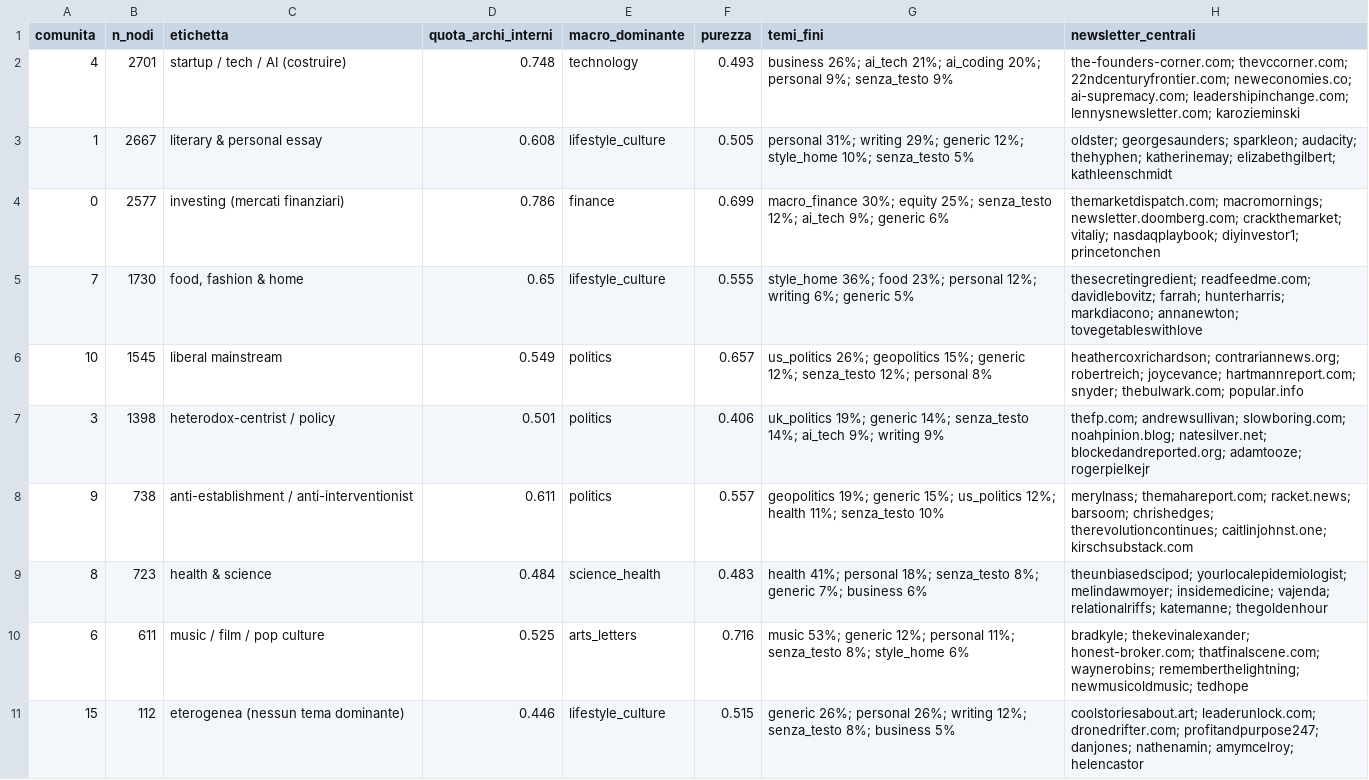
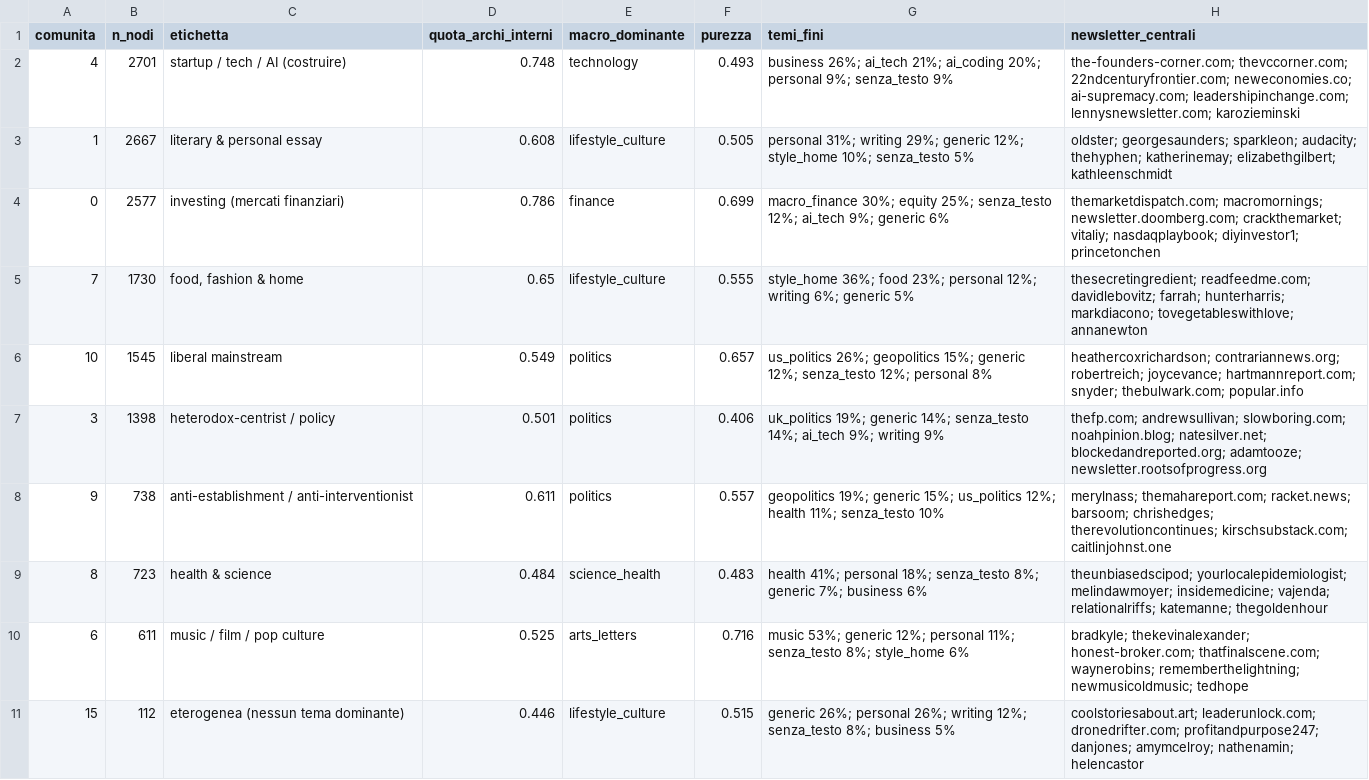
Before and after one commit to sara-rss/substack-recommendation-network, a CSV file: open_problem/plots/comunita_profilo.csv, drawn as a sheet.

```diff
--- a/open_problem/plots/comunita_profilo.csv
+++ b/open_problem/plots/comunita_profilo.csv
@@ -4,8 +4,8 @@ comunita,n_nodi,etichetta,quota_archi_interni,macro_dominante,purezza,temi_fini,
 0,2577,investing (mercati finanziari),0.786,finance,0.699,macro_finance 30%; equity 25%; senza_testo 12%; ai_tech 9%; generic 6%,themarketdispatch.com; macromornings; newsletter.doomberg.com; crackthemarket; vitaliy; nasdaqplaybook; diyinvestor1; princetonchen
-7,1730,"food, fashion & home",0.65,lifestyle_culture,0.555,style_home 36%; food 23%; personal 12%; writing 6%; generic 5%,thesecretingredient; readfeedme.com; davidlebovitz; farrah; hunterharris; markdiacono; annanewton; tovegetableswithlove
+7,1730,"food, fashion & home",0.65,lifestyle_culture,0.555,style_home 36%; food 23%; personal 12%; writing 6%; generic 5%,thesecretingredient; readfeedme.com; davidlebovitz; farrah; hunterharris; markdiacono; tovegetableswithlove; annanewton
 10,1545,liberal mainstream,0.549,politics,0.657,us_politics 26%; geopolitics 15%; generic 12%; senza_testo 12%; personal 8%,heathercoxrichardson; contrariannews.org; robertreich; joycevance; hartmannreport.com; snyder; thebulwark.com; popular.info
-3,1398,heterodox-centrist / policy,0.501,politics,0.406,uk_politics 19%; generic 14%; senza_testo 14%; ai_tech 9%; writing 9%,thefp.com; andrewsullivan; slowboring.com; noahpinion.blog; natesilver.net; blockedandreported.org; adamtooze; rogerpielkejr
-9,738,anti-establishment / anti-interventionist,0.611,politics,0.557,geopolitics 19%; generic 15%; us_politics 12%; health 11%; senza_testo 10%,merylnass; themahareport.com; racket.news; barsoom; chrishedges; therevolutioncontinues; caitlinjohnst.one; kirschsubstack.com
+3,1398,heterodox-centrist / policy,0.501,politics,0.406,uk_politics 19%; generic 14%; senza_testo 14%; ai_tech 9%; writing 9%,thefp.com; andrewsullivan; slowboring.com; noahpinion.blog; natesilver.net; blockedandreported.org; adamtooze; newsletter.rootsofprogress.org
+9,738,anti-establishment / anti-interventionist,0.611,politics,0.557,geopolitics 19%; generic 15%; us_politics 12%; health 11%; senza_testo 10%,merylnass; themahareport.com; racket.news; barsoom; chrishedges; therevolutioncontinues; kirschsubstack.com; caitlinjohnst.one
 8,723,health & science,0.484,science_health,0.483,health 41%; personal 18%; senza_testo 8%; generic 7%; business 6%,theunbiasedscipod; yourlocalepidemiologist; melindawmoyer; insidemedicine; vajenda; relationalriffs; katemanne; thegoldenhour
 6,611,music / film / pop culture,0.525,arts_letters,0.716,music 53%; generic 12%; personal 11%; senza_testo 8%; style_home 6%,bradkyle; thekevinalexander; honest-broker.com; thatfinalscene.com; waynerobins; rememberthelightning; newmusicoldmusic; tedhope
-15,112,eterogenea (nessun tema dominante),0.446,lifestyle_culture,0.515,generic 26%; personal 26%; writing 12%; senza_testo 8%; business 5%,coolstoriesabout.art; leaderunlock.com; dronedrifter.com; profitandpurpose247; danjones; nathenamin; amymcelroy; helencastor
+15,112,eterogenea (nessun tema dominante),0.446,lifestyle_culture,0.515,generic 26%; personal 26%; writing 12%; senza_testo 8%; business 5%,coolstoriesabout.art; leaderunlock.com; dronedrifter.com; profitandpurpose247; danjones; amymcelroy; nathenamin; helencastor
```
Also changed, not shown: 34 other files.
